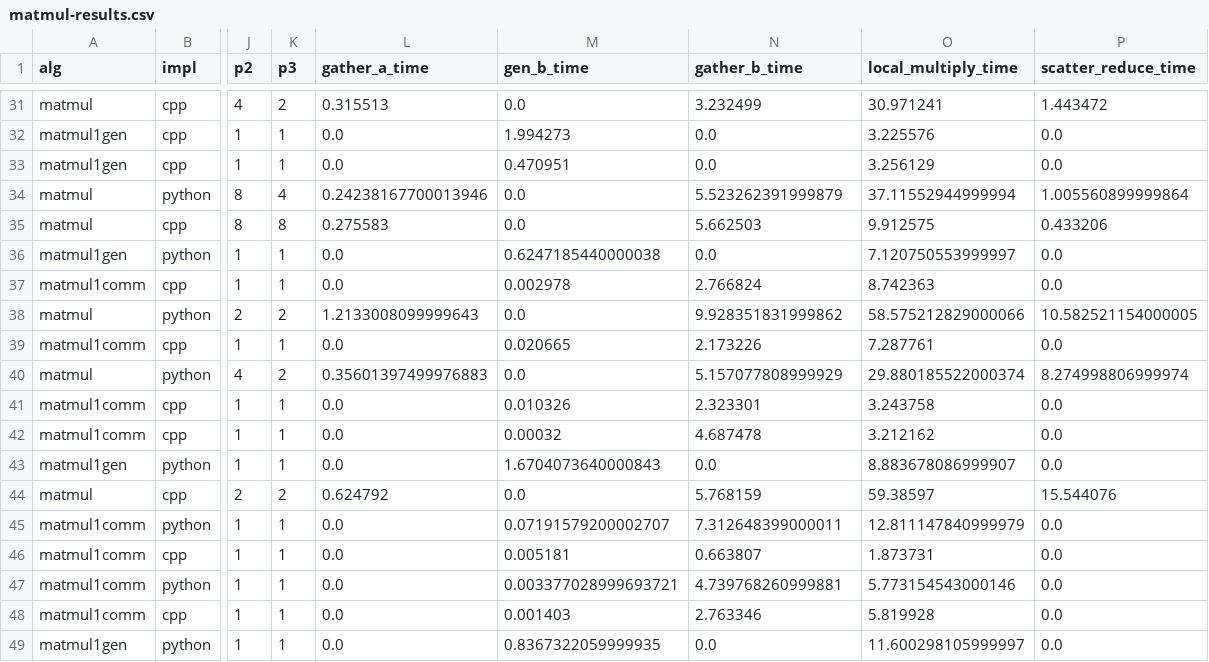
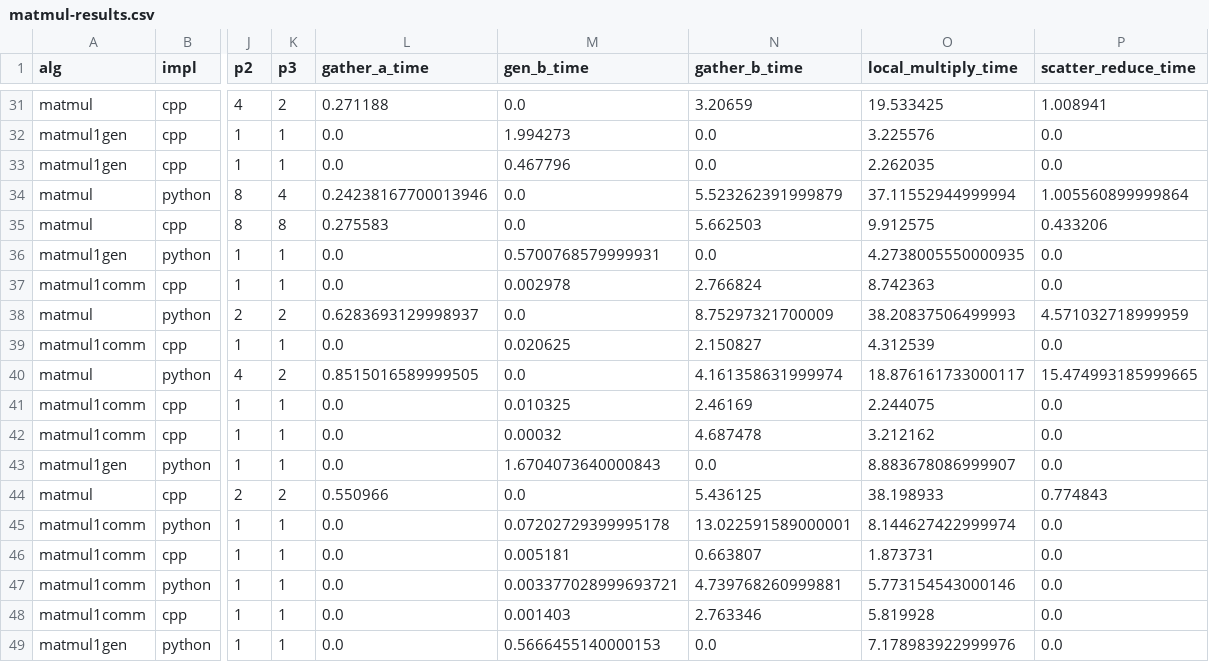
Before and after one commit to taufique71/nystrom-distributed, a CSV file: scripts/matmul-results.csv, drawn as a sheet; only a part is shown, gaps mark what is left out; the diff covers the shown part only; the diff names each change by its address in the sheet, - before the commit and + after, or states it on an @@ line.

```diff
--- a/scripts/matmul-results.csv
+++ b/scripts/matmul-results.csv
-L31 (gather_a_time): 0.315513
+L31 (gather_a_time): 0.271188
-N31 (gather_b_time): 3.232499
+N31 (gather_b_time): 3.20659
-O31 (local_multiply_time): 30.971241
+O31 (local_multiply_time): 19.533425
-P31 (scatter_reduce_time): 1.443472
+P31 (scatter_reduce_time): 1.008941
-M33 (gen_b_time): 0.470951
+M33 (gen_b_time): 0.467796
-O33 (local_multiply_time): 3.256129
+O33 (local_multiply_time): 2.262035
-M36 (gen_b_time): 0.6247185440000038
+M36 (gen_b_time): 0.5700768579999931
-O36 (local_multiply_time): 7.120750553999997
+O36 (local_multiply_time): 4.2738005550000935
-L38 (gather_a_time): 1.2133008099999643
+L38 (gather_a_time): 0.6283693129998937
-N38 (gather_b_time): 9.928351831999862
+N38 (gather_b_time): 8.75297321700009
-O38 (local_multiply_time): 58.575212829000066
+O38 (local_multiply_time): 38.20837506499993
-P38 (scatter_reduce_time): 10.582521154000005
+P38 (scatter_reduce_time): 4.571032718999959
-M39 (gen_b_time): 0.020665
+M39 (gen_b_time): 0.020625
-N39 (gather_b_time): 2.173226
+N39 (gather_b_time): 2.150827
-O39 (local_multiply_time): 7.287761
+O39 (local_multiply_time): 4.312539
-L40 (gather_a_time): 0.35601397499976883
+L40 (gather_a_time): 0.8515016589999505
-N40 (gather_b_time): 5.157077808999929
+N40 (gather_b_time): 4.161358631999974
-O40 (local_multiply_time): 29.880185522000374
+O40 (local_multiply_time): 18.876161733000117
-P40 (scatter_reduce_time): 8.274998806999974
+P40 (scatter_reduce_time): 15.474993185999665
-M41 (gen_b_time): 0.010326
+M41 (gen_b_time): 0.010325
-N41 (gather_b_time): 2.323301
+N41 (gather_b_time): 2.46169
-O41 (local_multiply_time): 3.243758
+O41 (local_multiply_time): 2.244075
-L44 (gather_a_time): 0.624792
+L44 (gather_a_time): 0.550966
-N44 (gather_b_time): 5.768159
+N44 (gather_b_time): 5.436125
-O44 (local_multiply_time): 59.38597
+O44 (local_multiply_time): 38.198933
-P44 (scatter_reduce_time): 15.544076
+P44 (scatter_reduce_time): 0.774843
-M45 (gen_b_time): 0.07191579200002707
+M45 (gen_b_time): 0.07202729399995178
-N45 (gather_b_time): 7.312648399000011
+N45 (gather_b_time): 13.022591589000001
-O45 (local_multiply_time): 12.811147840999979
+O45 (local_multiply_time): 8.144627422999974
-M49 (gen_b_time): 0.8367322059999935
+M49 (gen_b_time): 0.5666455140000153
-O49 (local_multiply_time): 11.600298105999997
+O49 (local_multiply_time): 7.178983922999976
```
Also changed, not shown: 31 edited cells elsewhere in this file, 1 other file.
